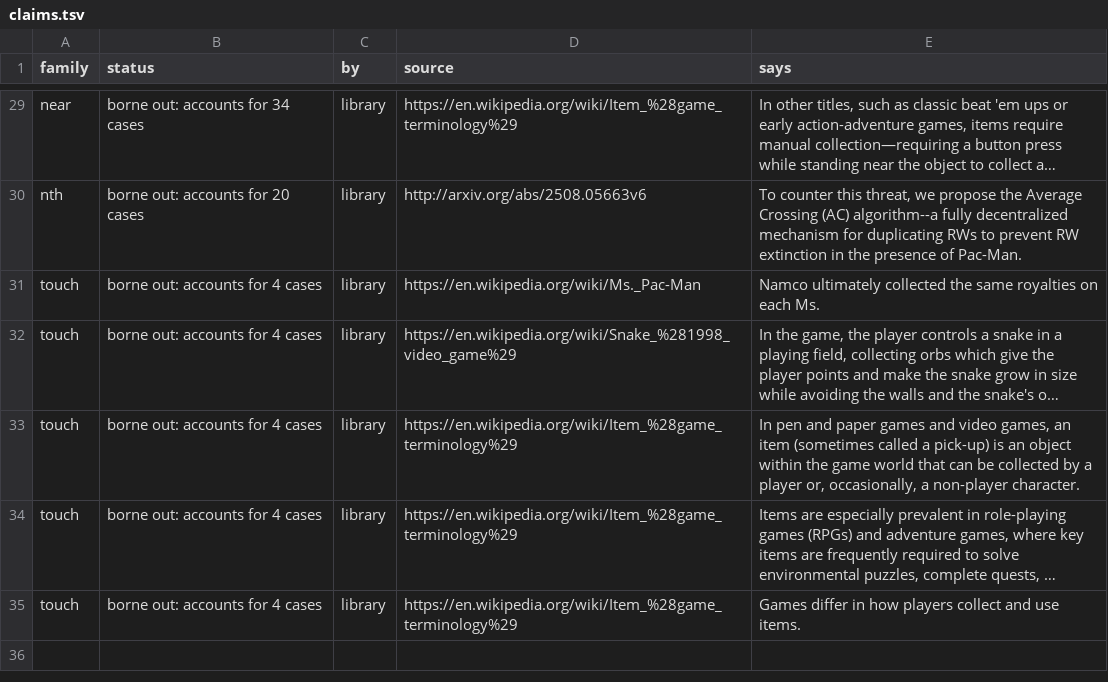
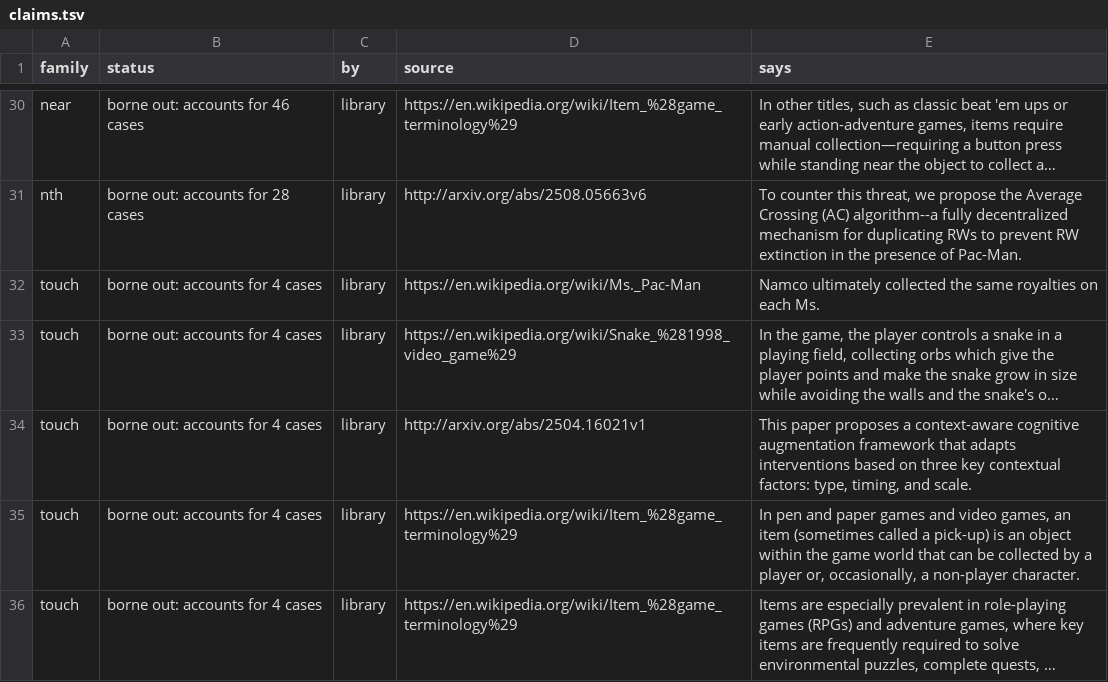
Before and after one commit to pra-ji-moh/ciall, a TSV file: child/library/claims.tsv, drawn as a sheet; only a part is shown, gaps mark what is left out; long unchanged cells end in …; removed rows and columns are numbered as before the commit, all else as after; the diff covers the shown part only; the diff names each change by its address in the sheet, - before the commit and + after, or states it on an @@ line.

```diff
--- a/child/library/claims.tsv
+++ b/child/library/claims.tsv
-B30 (status): borne out: accounts for 34 cases
+B30 (status): borne out: accounts for 46 cases
-B31 (status): borne out: accounts for 20 cases
+B31 (status): borne out: accounts for 28 cases
+row 34: touch | borne out: accounts for 4 cases | library | http://arxiv.org/abs/2504.16021v1 | This paper proposes a context-aware cognitive augmentation framework that adapts interventions based on three key contextual factors: type, timing, and scale.
-row 35: touch | borne out: accounts for 4 cases | library | https://en.wikipedia.org/wiki/Item_%28game_terminology%29 | Games differ in how players collect and use items.
```
Also changed, not shown: 3 added rows, 2 removed rows and 20 edited cells elsewhere in this file, child/archive.tsv, child/goal_kinds.tsv, 18 other files.
